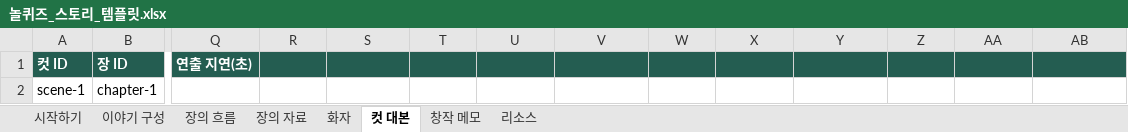
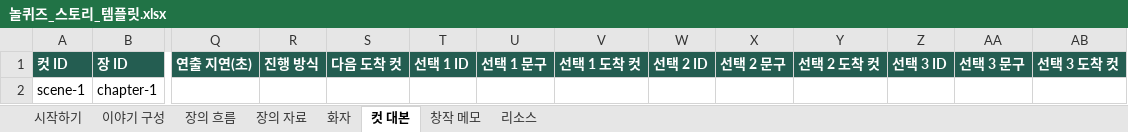
Before and after one commit to LUCKYBRIDGE/story-maker, an Excel workbook: public/templates/놀퀴즈_스토리_템플릿.xlsx, sheet 컷 대본, drawn as a sheet; only a part is shown, gaps mark what is left out; values as stored, in another font and other column widths than the file's, no borders; the diff names each change by its address in the sheet, - before the commit and + after, or states it on an @@ line.

```diff
--- a/public/templates/놀퀴즈_스토리_템플릿.xlsx (sheet 컷 대본)
+++ b/public/templates/놀퀴즈_스토리_템플릿.xlsx (sheet 컷 대본)
-R1: (empty)
+R1: 진행 방식
-S1: (empty)
+S1: 다음 도착 컷
-T1: (empty)
+T1: 선택 1 ID
-U1: (empty)
+U1: 선택 1 문구
-V1: (empty)
+V1: 선택 1 도착 컷
-W1: (empty)
+W1: 선택 2 ID
-X1: (empty)
+X1: 선택 2 문구
-Y1: (empty)
+Y1: 선택 2 도착 컷
-Z1: (empty)
+Z1: 선택 3 ID
-AA1: (empty)
+AA1: 선택 3 문구
-AB1: (empty)
+AB1: 선택 3 도착 컷
```
Also changed, not shown: 25 other files.
